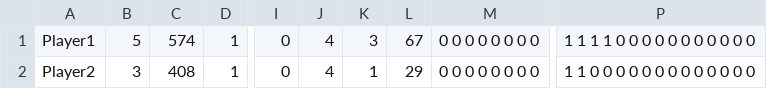
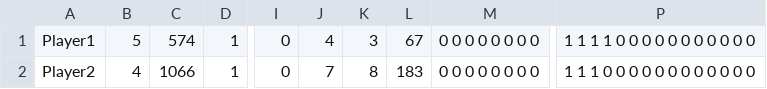
Before and after one commit to Bobliuuu/ClashAndConquer, a CSV file: ICS4U1-FinalProject/storage.csv, drawn as a sheet; only a part is shown, gaps mark what is left out; the diff names each change by its address in the sheet, - before the commit and + after, or states it on an @@ line.

```diff
--- a/ICS4U1-FinalProject/storage.csv
+++ b/ICS4U1-FinalProject/storage.csv
-B2: 3
+B2: 4
-C2: 408
+C2: 1066
-J2: 4
+J2: 7
-K2: 1
+K2: 8
-L2: 29
+L2: 183
-P2: 1 1 0 0 0 0 0 0 0 0 0 0 0 0 0
+P2: 1 1 1 0 0 0 0 0 0 0 0 0 0 0 0
```
Also changed, not shown: 4 other files.
